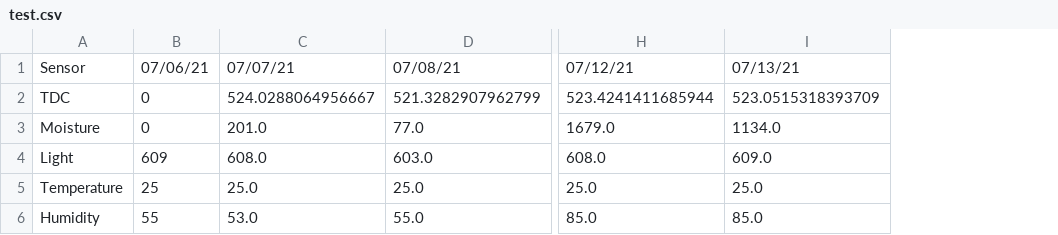
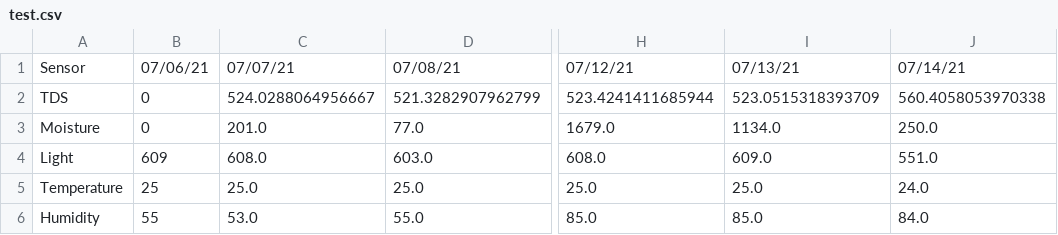
Before and after one commit to joykrupinski/HerbyFinal, a CSV file: test.csv, drawn as a sheet; only a part is shown, gaps mark what is left out; the diff names each change by its address in the sheet, - before the commit and + after, or states it on an @@ line.

```diff
--- a/test.csv
+++ b/test.csv
+column J, rows 1-6: 07/14/21 | 560.4058053970338 | 250.0 | 551.0 | 24.0 | 84.0
-A2: TDC
+A2: TDS
```
Also changed, not shown: 1 other file.
